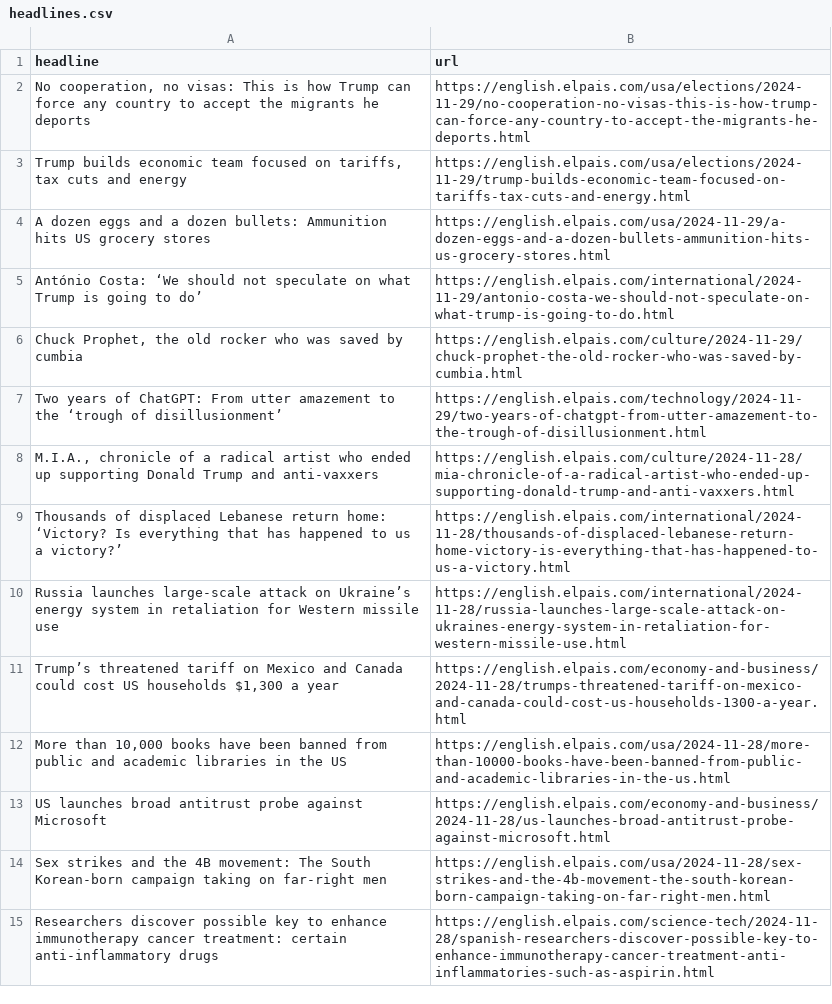
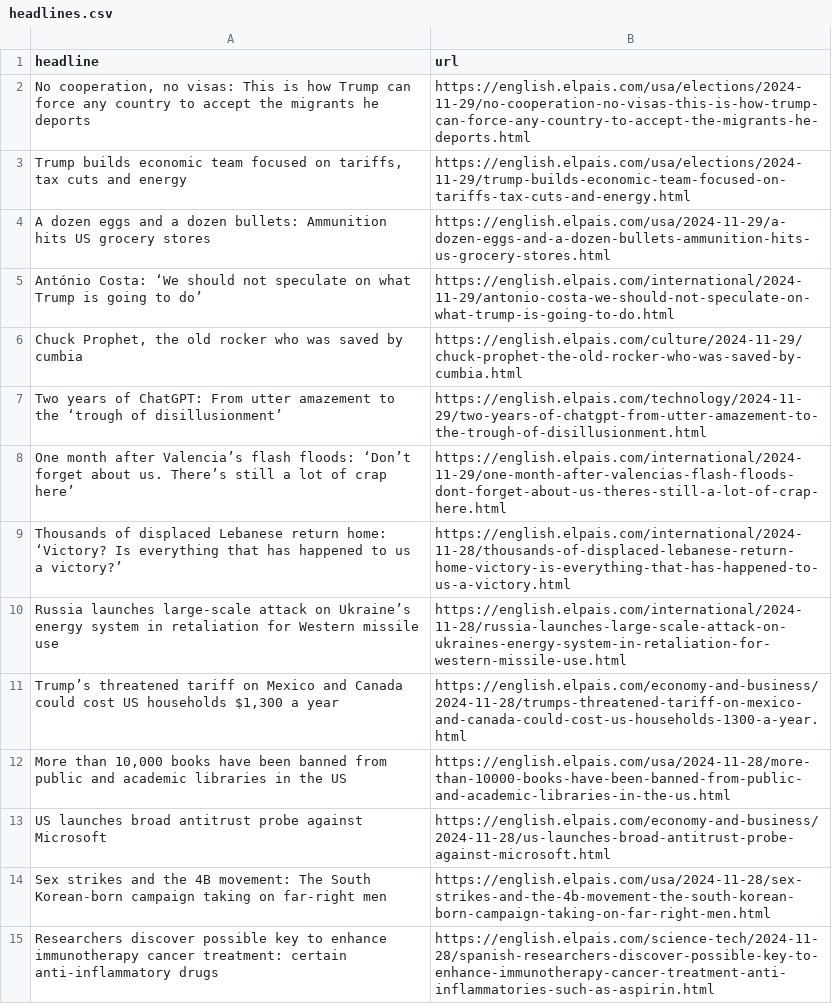
Before and after one commit to architmeta/lede-el-pasi-autoscraper, a CSV file: headlines.csv, drawn as a sheet; only a part is shown.

```diff
--- a/headlines.csv
+++ b/headlines.csv
@@ -7,3 +7,3 @@ António Costa: ‘We should not speculate on what Trump is going to do’,https
 Two years of ChatGPT: From utter amazement to the ‘trough of disillusionment’,https://english.elpais.com/technology/2024-11-29/two-years-of-chatgpt-from-utter-amazement-to-the-trough-of-disillusionment.html
-"M.I.A., chronicle of a radical artist who ended up supporting Donald Trump and anti-vaxxers",https://english.elpais.com/culture/2024-11-28/mia-chronicle-of-a-radical-artist-who-ended-up-supporting-donald-trump-and-anti-vaxxers.html
+One month after Valencia’s flash floods: ‘Don’t forget about us. There’s still a lot of crap here’,https://english.elpais.com/international/2024-11-29/one-month-after-valencias-flash-floods-dont-forget-about-us-theres-still-a-lot-of-crap-here.html
 Thousands of displaced Lebanese return home: ‘Victory? Is everything that has happened to us a victory?’,https://english.elpais.com/international/2024-11-28/thousands-of-displaced-lebanese-return-home-victory-is-everything-that-has-happened-to-us-a-victory.html
```
